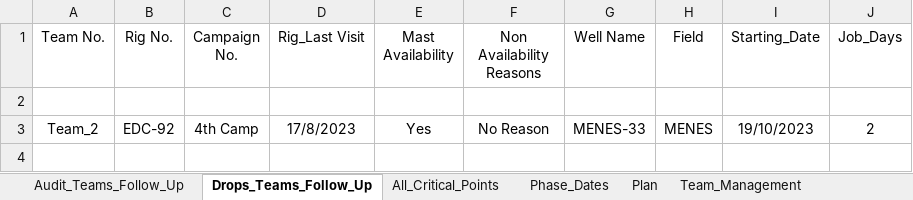
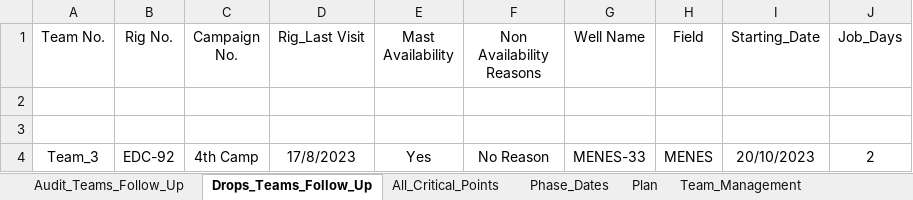
Before and after one commit to EPIS2023/KPC_EPIS_Follow_Up, an Excel workbook: Client_EPIS_Daily_Progress.xlsx, sheet Drops_Teams_Follow_Up, drawn as a sheet; values as stored, in another font and other column widths than the file's, no borders; addresses are those after the commit; the diff names each change by its address in the sheet, - before the commit and + after, or states it on an @@ line.

```diff
--- a/Client_EPIS_Daily_Progress.xlsx (sheet Drops_Teams_Follow_Up)
+++ b/Client_EPIS_Daily_Progress.xlsx (sheet Drops_Teams_Follow_Up)
+row 3: (empty)
-A4 (Team No.): Team_2
+A4 (Team No.): Team_3
-I4 (Starting_Date): 19/10/2023
+I4 (Starting_Date): 20/10/2023
```
Also changed, not shown: sheet Team_Management.
